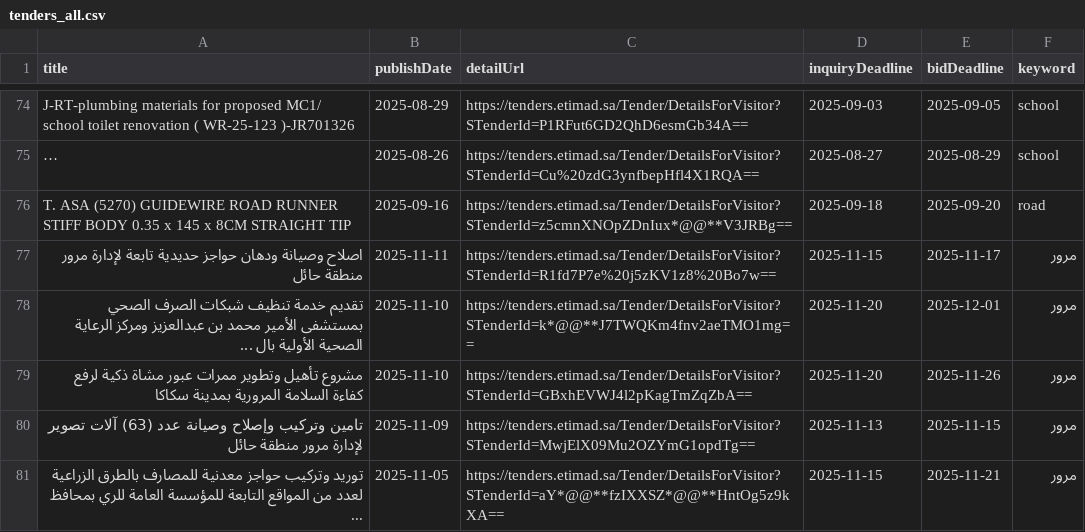
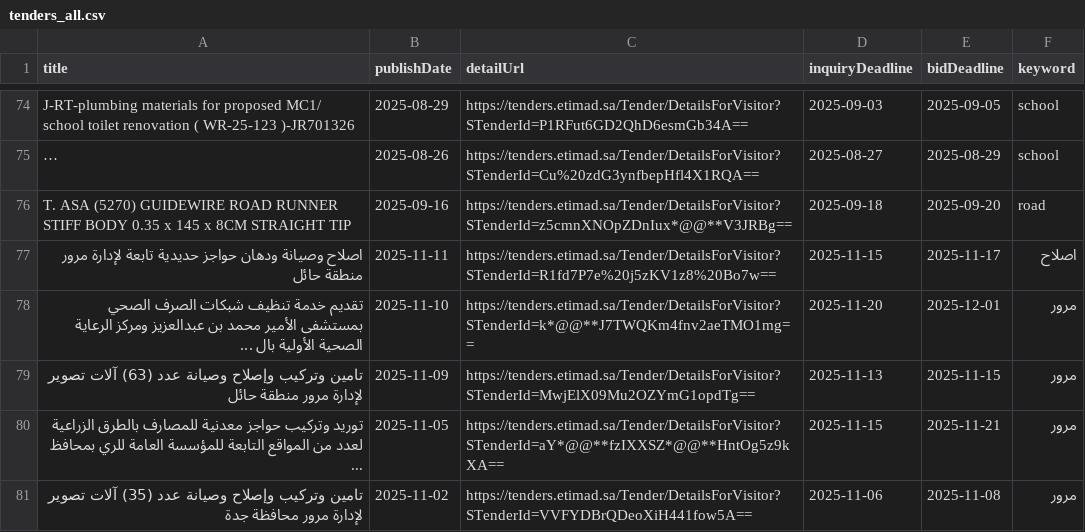
Before and after one commit to adnanadil/etiScraper, a CSV file: tenderData/tenders_all.csv, drawn as a sheet; only a part is shown, gaps mark what is left out; the shorter side is filled out with more unchanged rows; long unchanged cells end in …; the diff covers the shown part only.

```diff
--- a/tenderData/tenders_all.csv
+++ b/tenderData/tenders_all.csv
@@ -76,5 +76,4 @@
 "T. ASA (5270) GUIDEWIRE ROAD RUNNER STIFF BODY 0.35 x 145 x 8CM STRAIGHT TIP","2025-09-16","https://tenders.etimad.sa/Tender/DetailsForVisitor?STenderId=z5cmnXNOpZDnIux*@@**V3JRBg==","2025-09-18","2025-09-20","road"
-"اصلاح وصيانة ودهان حواجز حديدية تابعة لإدارة مرور منطقة حائل","2025-11-11","https://tenders.etimad.sa/Tender/DetailsForVisitor?STenderId=R1fd7P7e%20j5zKV1z8%20Bo7w==","2025-11-15","2025-11-17","مرور"
+"اصلاح وصيانة ودهان حواجز حديدية تابعة لإدارة مرور منطقة حائل","2025-11-11","https://tenders.etimad.sa/Tender/DetailsForVisitor?STenderId=R1fd7P7e%20j5zKV1z8%20Bo7w==","2025-11-15","2025-11-17","اصلاح"
 "تقديم خدمة تنظيف شبكات الصرف الصحي بمستشفى الأمير محمد بن عبدالعزيز ومركز الرعاية الصحية الأولية بال ...","2025-11-10","https://tenders.etimad.sa/Tender/DetailsForVisitor?STenderId=k*@@**J7TWQKm4fnv2aeTMO1mg==","2025-11-20","2025-12-01","مرور"
-"مشروع تأهيل وتطوير ممرات عبور مشاة ذكية لرفع كفاءة السلامة المرورية بمدينة سكاكا","2025-11-10","https://tenders.etimad.sa/Tender/DetailsForVisitor?STenderId=GBxhEVWJ4l2pKagTmZqZbA==","2025-11-20","2025-11-26","مرور"
 "تامين وتركيب وإصلاح وصيانة عدد (63) آلات تصوير لإدارة مرور منطقة حائل","2025-11-09","https://tenders.etimad.sa/Tender/DetailsForVisitor?STenderId=MwjElX09Mu2OZYmG1opdTg==","2025-11-13","2025-11-15","مرور"
```
Also changed, not shown: 11 removed rows and 11 edited cells elsewhere in this file, tenderData/tenders_recent.csv, 7 other files.
